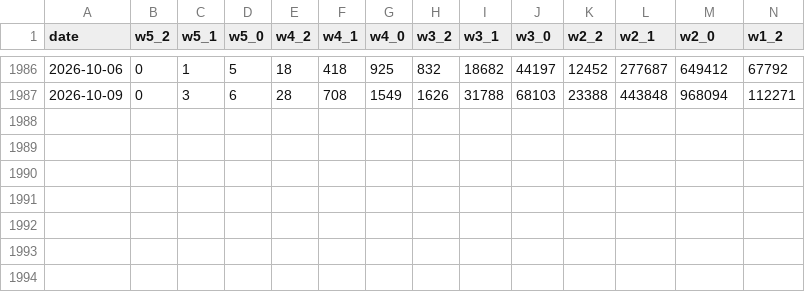
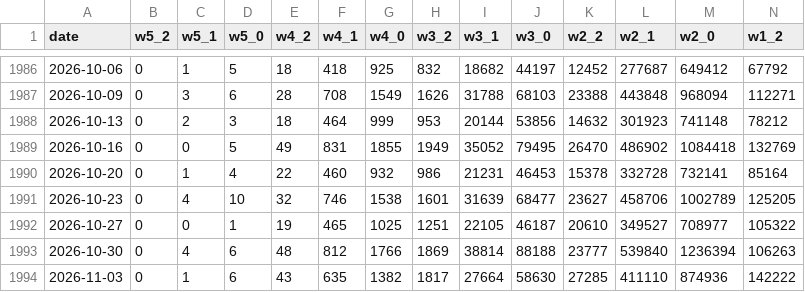
Before and after one commit to chg637/qsc-euromillions, a CSV file: euromillions_PRIZES.csv, drawn as a sheet; only a part is shown, gaps mark what is left out; the diff names each change by its address in the sheet, - before the commit and + after, or states it on an @@ line.

```diff
--- a/euromillions_PRIZES.csv
+++ b/euromillions_PRIZES.csv
+row 1988: 2026-10-13 | 0 | 2 | 3 | 18 | 464 | 999 | 953 | 20144 | 53856 | 14632 | 301923 | 741148 | 78212
+row 1989: 2026-10-16 | 0 | 0 | 5 | 49 | 831 | 1855 | 1949 | 35052 | 79495 | 26470 | 486902 | 1084418 | 132769
+row 1990: 2026-10-20 | 0 | 1 | 4 | 22 | 460 | 932 | 986 | 21231 | 46453 | 15378 | 332728 | 732141 | 85164
+row 1991: 2026-10-23 | 0 | 4 | 10 | 32 | 746 | 1538 | 1601 | 31639 | 68477 | 23627 | 458706 | 1002789 | 125205
+row 1992: 2026-10-27 | 0 | 0 | 1 | 19 | 465 | 1025 | 1251 | 22105 | 46187 | 20610 | 349527 | 708977 | 105322
+row 1993: 2026-10-30 | 0 | 4 | 6 | 48 | 812 | 1766 | 1869 | 38814 | 88188 | 23777 | 539840 | 1236394 | 106263
+row 1994: 2026-11-03 | 0 | 1 | 6 | 43 | 635 | 1382 | 1817 | 27664 | 58630 | 27285 | 411110 | 874936 | 142222
```
Also changed, not shown: euromillions_MASTER.csv, output/registre.csv, 15 other files.
